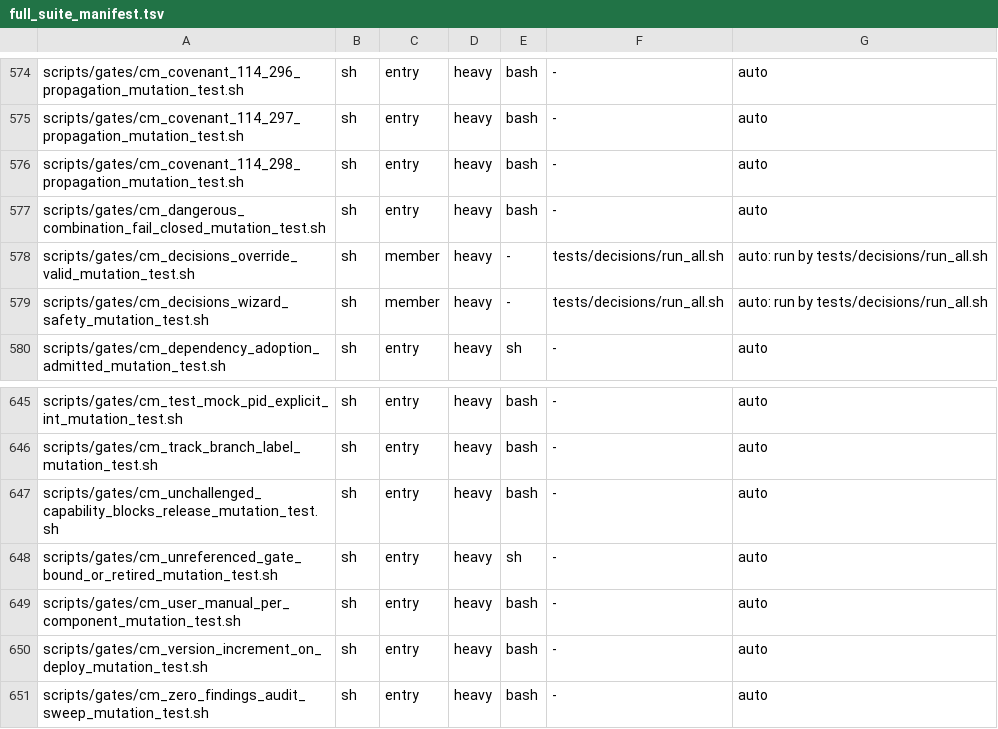
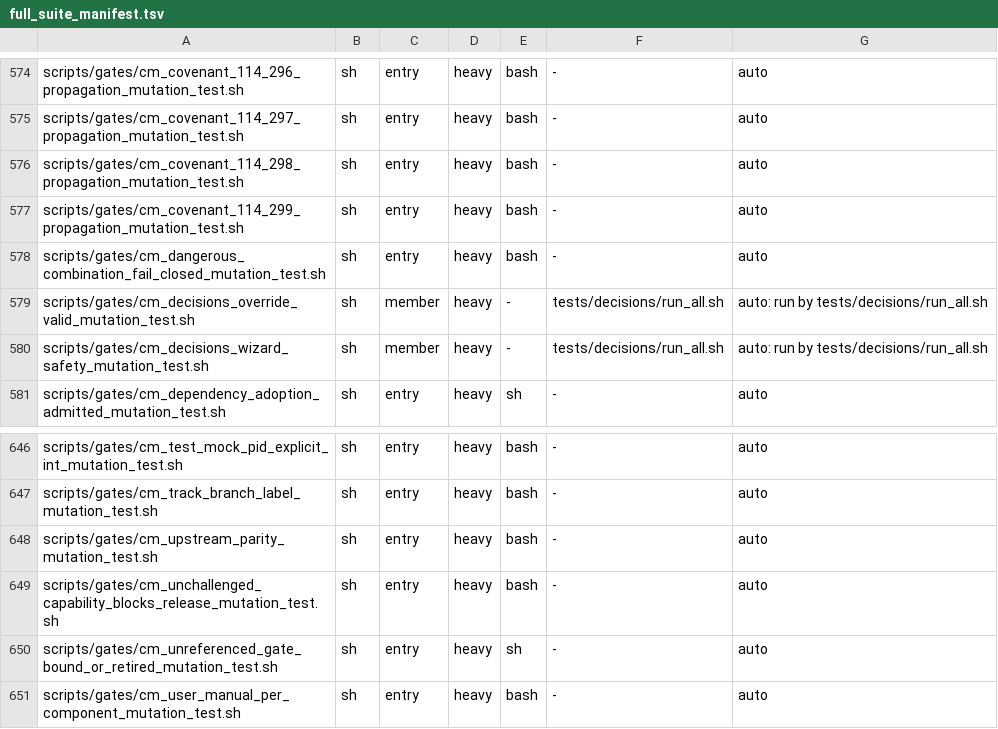
Before and after one commit to HelixDevelopment/constitution, a TSV file: config/full_suite_manifest.tsv, drawn as a sheet; only a part is shown, gaps mark what is left out; the shorter side is filled out with more unchanged rows.

```diff
--- a/config/full_suite_manifest.tsv
+++ b/config/full_suite_manifest.tsv
@@ -576,2 +576,3 @@ scripts/gates/cm_covenant_114_297_propagation_mutation_test.sh	sh	entry	heavy	ba
 scripts/gates/cm_covenant_114_298_propagation_mutation_test.sh	sh	entry	heavy	bash	-	auto
+scripts/gates/cm_covenant_114_299_propagation_mutation_test.sh	sh	entry	heavy	bash	-	auto
 scripts/gates/cm_dangerous_combination_fail_closed_mutation_test.sh	sh	entry	heavy	bash	-	auto
@@ -646,2 +647,3 @@ scripts/gates/cm_test_mock_pid_explicit_int_mutation_test.sh	sh	entry	heavy	bash
 scripts/gates/cm_track_branch_label_mutation_test.sh	sh	entry	heavy	bash	-	auto
+scripts/gates/cm_upstream_parity_mutation_test.sh	sh	entry	heavy	bash	-	auto
 scripts/gates/cm_unchallenged_capability_blocks_release_mutation_test.sh	sh	entry	heavy	bash	-	auto
```
Also changed, not shown: scripts/gates/covenant_propagation_anchors.tsv, scripts/gates/gate_ledger_deferrals.tsv, 22 other files.
